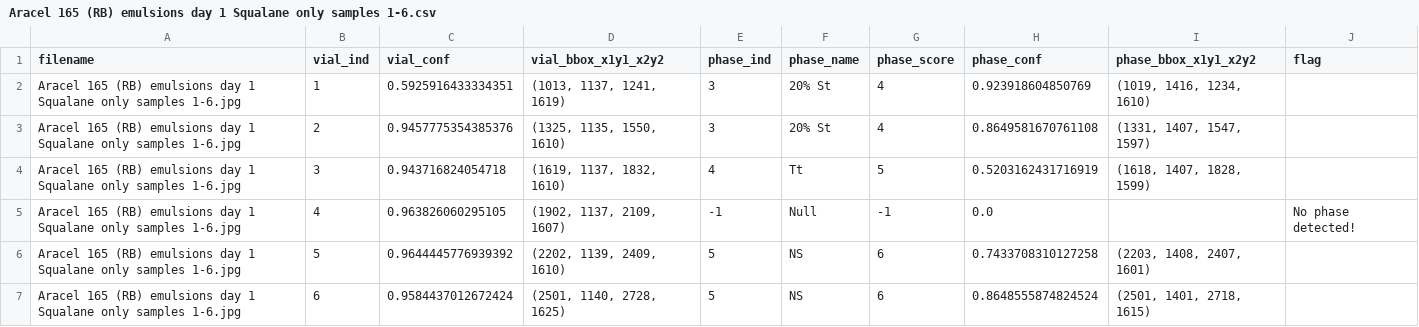
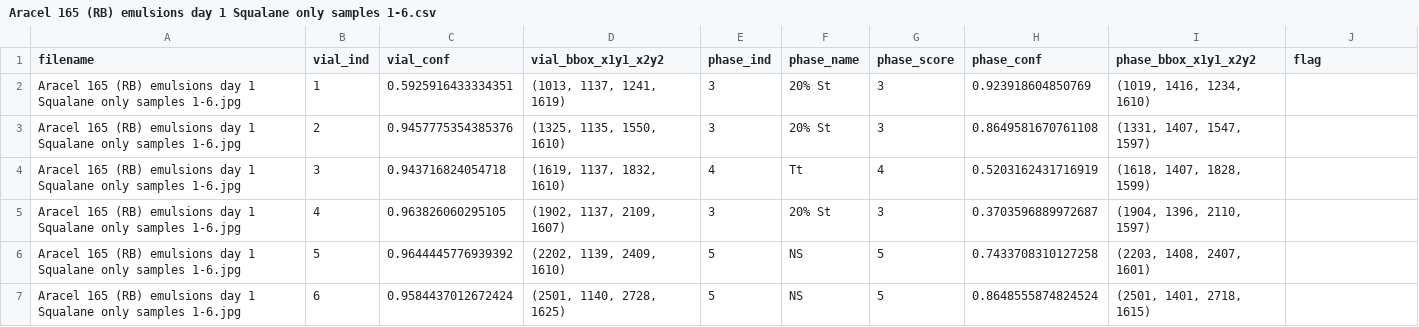
Before and after one commit to joeforth/phasr_simple, a CSV file: output_data/Aracel 165 (RB) emulsions day 1 Squalane only samples 1-6.csv, drawn as a sheet.

```diff
--- a/output_data/Aracel 165 (RB) emulsions day 1 Squalane only samples 1-6.csv
+++ b/output_data/Aracel 165 (RB) emulsions day 1 Squalane only samples 1-6.csv
@@ -1,7 +1,7 @@
 filename,vial_ind,vial_conf,vial_bbox_x1y1_x2y2,phase_ind,phase_name,phase_score,phase_conf,phase_bbox_x1y1_x2y2,flag
-Aracel 165 (RB) emulsions day 1 Squalane only samples 1-6.jpg,1,0.5925916433334351,"(1013, 1137, 1241, 1619)",3,20% St,4,0.923918604850769,"(1019, 1416, 1234, 1610)",
-Aracel 165 (RB) emulsions day 1 Squalane only samples 1-6.jpg,2,0.9457775354385376,"(1325, 1135, 1550, 1610)",3,20% St,4,0.8649581670761108,"(1331, 1407, 1547, 1597)",
-Aracel 165 (RB) emulsions day 1 Squalane only samples 1-6.jpg,3,0.943716824054718,"(1619, 1137, 1832, 1610)",4,Tt,5,0.5203162431716919,"(1618, 1407, 1828, 1599)",
-Aracel 165 (RB) emulsions day 1 Squalane only samples 1-6.jpg,4,0.963826060295105,"(1902, 1137, 2109, 1607)",-1,Null,-1,0.0,,No phase detected!
-Aracel 165 (RB) emulsions day 1 Squalane only samples 1-6.jpg,5,0.9644445776939392,"(2202, 1139, 2409, 1610)",5,NS,6,0.7433708310127258,"(2203, 1408, 2407, 1601)",
-Aracel 165 (RB) emulsions day 1 Squalane only samples 1-6.jpg,6,0.9584437012672424,"(2501, 1140, 2728, 1625)",5,NS,6,0.8648555874824524,"(2501, 1401, 2718, 1615)",
+Aracel 165 (RB) emulsions day 1 Squalane only samples 1-6.jpg,1,0.5925916433334351,"(1013, 1137, 1241, 1619)",3,20% St,3,0.923918604850769,"(1019, 1416, 1234, 1610)",
+Aracel 165 (RB) emulsions day 1 Squalane only samples 1-6.jpg,2,0.9457775354385376,"(1325, 1135, 1550, 1610)",3,20% St,3,0.8649581670761108,"(1331, 1407, 1547, 1597)",
+Aracel 165 (RB) emulsions day 1 Squalane only samples 1-6.jpg,3,0.943716824054718,"(1619, 1137, 1832, 1610)",4,Tt,4,0.5203162431716919,"(1618, 1407, 1828, 1599)",
+Aracel 165 (RB) emulsions day 1 Squalane only samples 1-6.jpg,4,0.963826060295105,"(1902, 1137, 2109, 1607)",3,20% St,3,0.3703596889972687,"(1904, 1396, 2110, 1597)",
+Aracel 165 (RB) emulsions day 1 Squalane only samples 1-6.jpg,5,0.9644445776939392,"(2202, 1139, 2409, 1610)",5,NS,5,0.7433708310127258,"(2203, 1408, 2407, 1601)",
+Aracel 165 (RB) emulsions day 1 Squalane only samples 1-6.jpg,6,0.9584437012672424,"(2501, 1140, 2728, 1625)",5,NS,5,0.8648555874824524,"(2501, 1401, 2718, 1615)",
```
Also changed, not shown: output_data/Aracel 165 (RB) emulsions day 1 Squalane only samples 13-18.csv, output_data/Aracel 165 (RB) emulsions day 1 Squalane only samples 7-12.csv, 20 other files.
